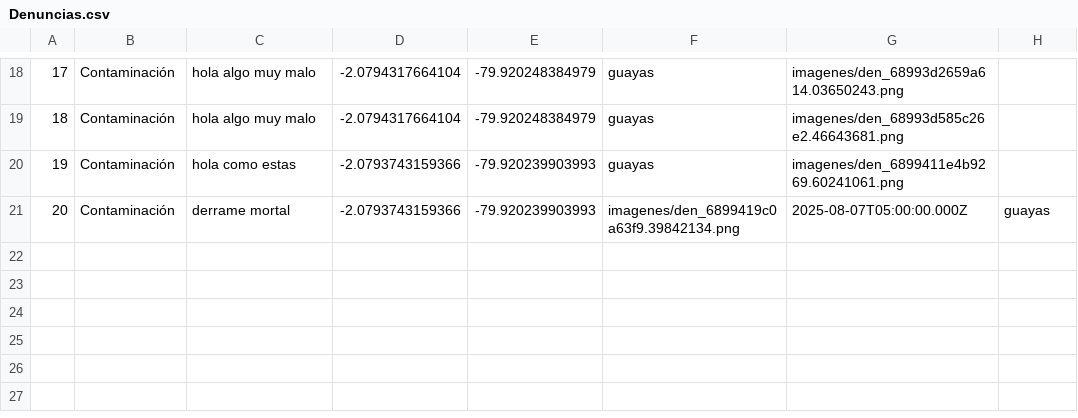
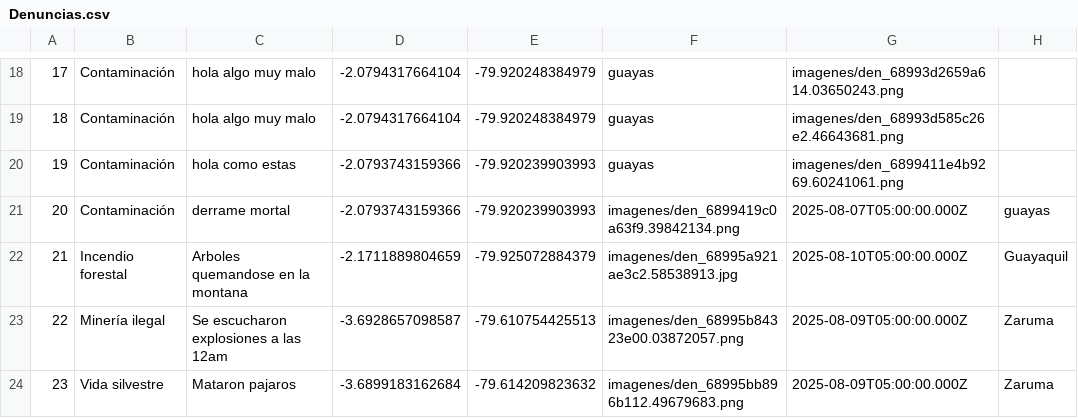
Before and after one commit to kimi2123/ecoAlerta, a CSV file: Backend/Apis/Denuncias.csv, drawn as a sheet; only a part is shown, gaps mark what is left out; the diff names each change by its address in the sheet, - before the commit and + after, or states it on an @@ line.

Commit message:
Integracion de partes
Se integro la parte de crear denuncias

```diff
--- a/Backend/Apis/Denuncias.csv
+++ b/Backend/Apis/Denuncias.csv
+row 22: 21 | Incendio forestal | Arboles quemandose en la montana | -2.1711889804659 | -79.925072884379 | imagenes/den_68995a921ae3c2.58538913.jpg | 2025-08-10T05:00:00.000Z | Guayaquil
+row 23: 22 | Minería ilegal | Se escucharon explosiones a las 12am | -3.6928657098587 | -79.610754425513 | imagenes/den_68995b84323e00.03872057.png | 2025-08-09T05:00:00.000Z | Zaruma
+row 24: 23 | Vida silvestre | Mataron pajaros | -3.6899183162684 | -79.614209823632 | imagenes/den_68995bb896b112.49679683.png | 2025-08-09T05:00:00.000Z | Zaruma
```
Also changed, not shown: 9 other files.
